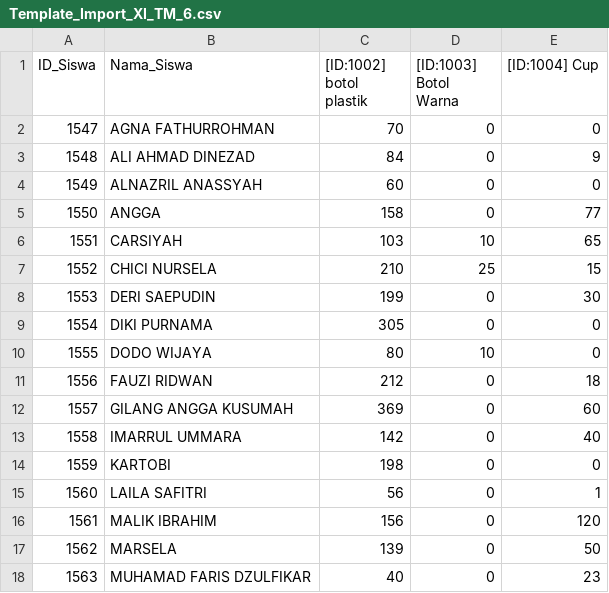
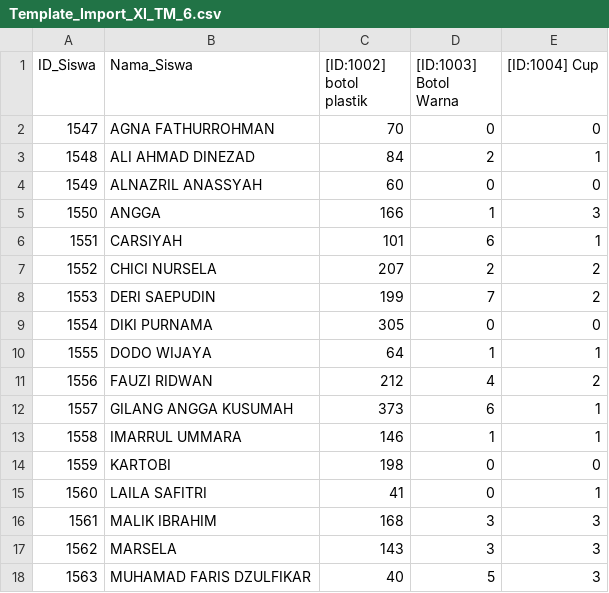
Before and after one commit to wrhasyim/bst, a CSV file: dataimportexcel/Template_Import_XI_TM_6.csv, drawn as a sheet; only a part is shown; the diff covers the shown part only.

```diff
--- a/dataimportexcel/Template_Import_XI_TM_6.csv
+++ b/dataimportexcel/Template_Import_XI_TM_6.csv
@@ -2,17 +2,17 @@ ID_Siswa,Nama_Siswa,[ID:1002] botol plastik,[ID:1003] Botol Warna,[ID:1004] Cup
 1547,AGNA FATHURROHMAN,70,0,0
-1548,ALI AHMAD DINEZAD,84,0,9
+1548,ALI AHMAD DINEZAD,84,2,1
 1549,ALNAZRIL ANASSYAH,60,0,0
-1550,ANGGA,158,0,77
-1551,CARSIYAH,103,10,65
-1552,CHICI NURSELA,210,25,15
-1553,DERI SAEPUDIN,199,0,30
+1550,ANGGA,166,1,3
+1551,CARSIYAH,101,6,1
+1552,CHICI NURSELA,207,2,2
+1553,DERI SAEPUDIN,199,7,2
 1554,DIKI PURNAMA,305,0,0
-1555,DODO WIJAYA,80,10,0
-1556,FAUZI RIDWAN,212,0,18
-1557,GILANG ANGGA KUSUMAH,369,0,60
-1558,IMARRUL UMMARA,142,0,40
+1555,DODO WIJAYA,64,1,1
+1556,FAUZI RIDWAN,212,4,2
+1557,GILANG ANGGA KUSUMAH,373,6,1
+1558,IMARRUL UMMARA,146,1,1
 1559,KARTOBI,198,0,0
-1560,LAILA SAFITRI,56,0,1
-1561,MALIK IBRAHIM,156,0,120
-1562,MARSELA,139,0,50
-1563,MUHAMAD FARIS DZULFIKAR,40,0,23
+1560,LAILA SAFITRI,41,0,1
+1561,MALIK IBRAHIM,168,3,3
+1562,MARSELA,143,3,3
+1563,MUHAMAD FARIS DZULFIKAR,40,5,3
```
Also changed, not shown: 33 edited cells elsewhere in this file, dataimportexcel/Template_Import_XI_MPLB_1.csv, dataimportexcel/Template_Import_XI_TM_2.csv, 18 other files.
